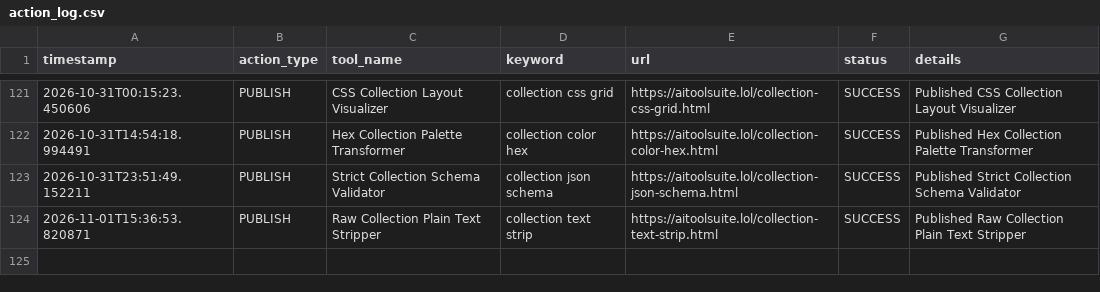
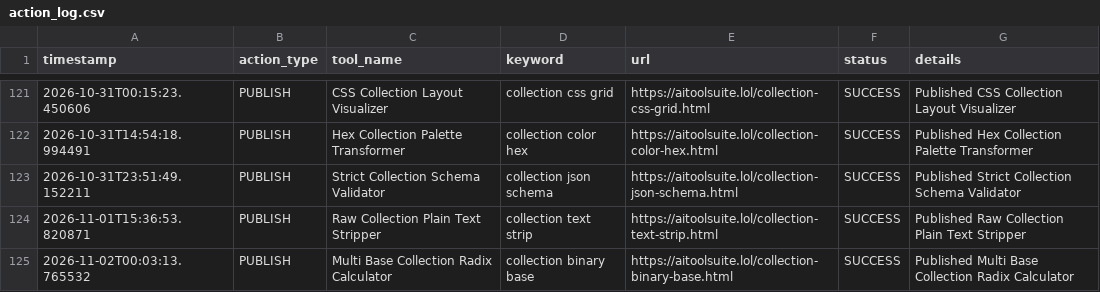
Before and after one commit to jarvissing/aitoolsuite.lol, a CSV file: logs/action_log.csv, drawn as a sheet; only a part is shown, gaps mark what is left out; the diff names each change by its address in the sheet, - before the commit and + after, or states it on an @@ line.

Commit message:
Auto-publish daily tool & update sitemap [skip ci]

```diff
--- a/logs/action_log.csv
+++ b/logs/action_log.csv
+row 125: 2026-11-02T00:03:13.765532 | PUBLISH | Multi Base Collection Radix Calculator | collection binary base | https://aitoolsuite.lol/collection-binary-base.html | SUCCESS | Published Multi Base Collection Radix Calculator
```
Also changed, not shown: 6 other files.
